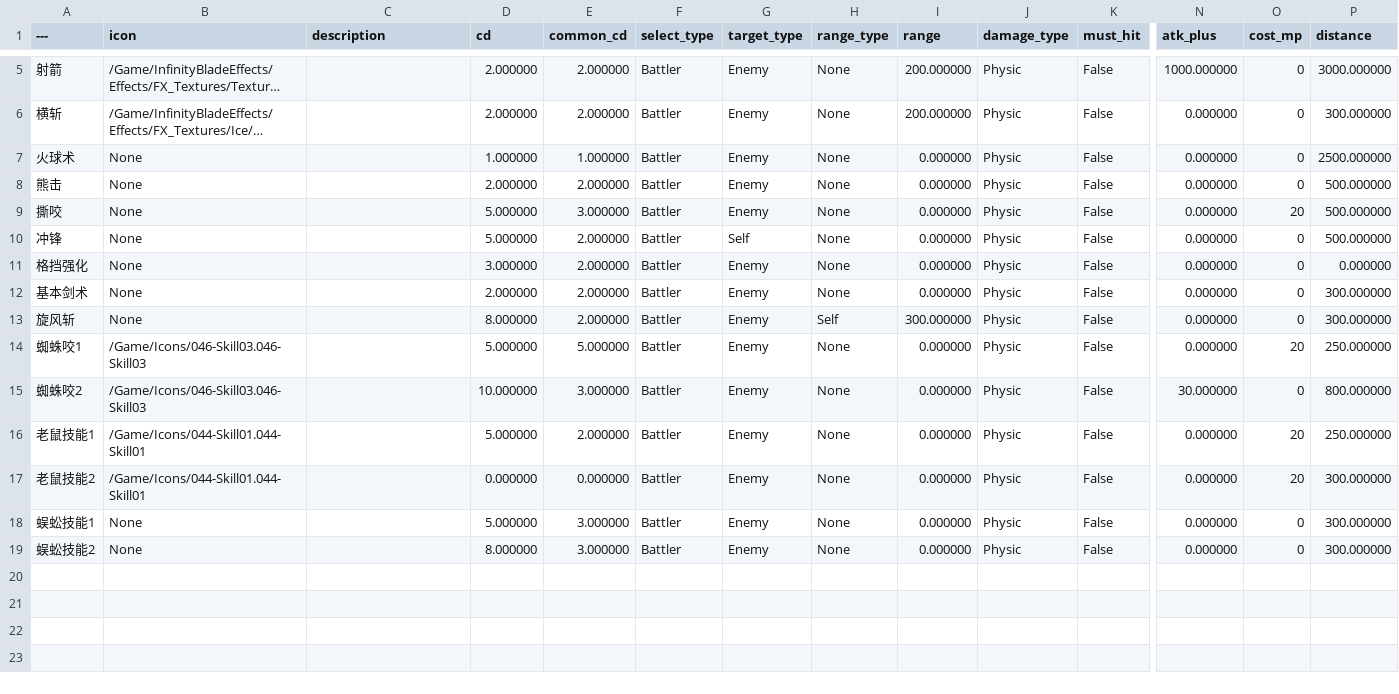
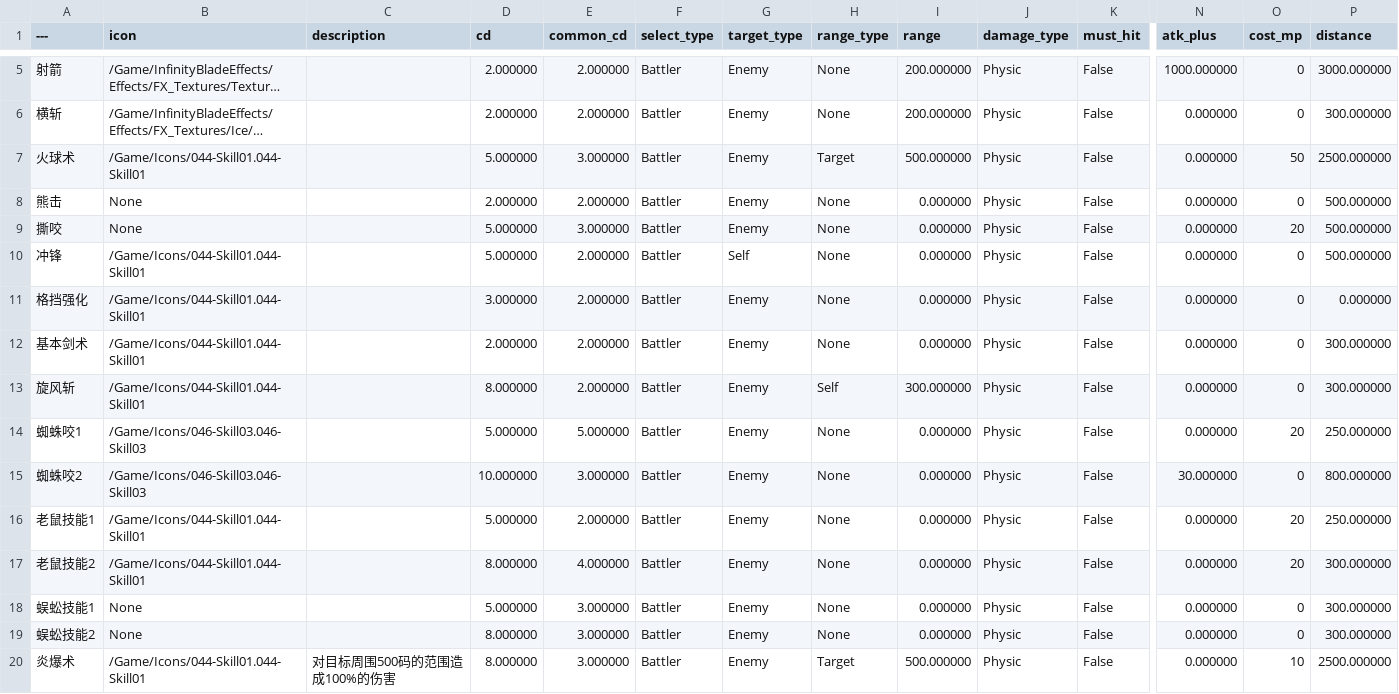
Before and after one commit to xiongfang/project, a CSV file: trunk/client/Content/data/技能.csv, drawn as a sheet; only a part is shown, gaps mark what is left out; long unchanged cells end in …; rows hold the shown columns only; the diff names each change by its address in the sheet, - before the commit and + after, or states it on an @@ line.

```diff
--- a/trunk/client/Content/data/技能.csv
+++ b/trunk/client/Content/data/技能.csv
-B7 (icon): None
+B7 (icon): /Game/Icons/044-Skill01.044-Skill01
-D7 (cd): 1.000000
+D7 (cd): 5.000000
-E7 (common_cd): 1.000000
+E7 (common_cd): 3.000000
-H7 (range_type): None
+H7 (range_type): Target
-I7 (range): 0.000000
+I7 (range): 500.000000
-O7 (cost_mp): 0
+O7 (cost_mp): 50
-B10:B13 (icon): None
+B10:B13 (icon): /Game/Icons/044-Skill01.044-Skill01
-D17 (cd): 0.000000
+D17 (cd): 8.000000
-E17 (common_cd): 0.000000
+E17 (common_cd): 4.000000
+row 20: 炎爆术 | /Game/Icons/044-Skill01.044-Skill01 | 对目标周围500码的范围造成100%的伤害 | 8.000000 | 3.000000 | Battler | Enemy | Target | 500.000000 | Physic | False | 0.000000 | 10 | 2500.000000
```
Also changed, not shown: trunk/client/Content/data/任务.csv, trunk/client/Content/data/怪物.csv, 5 other files.
